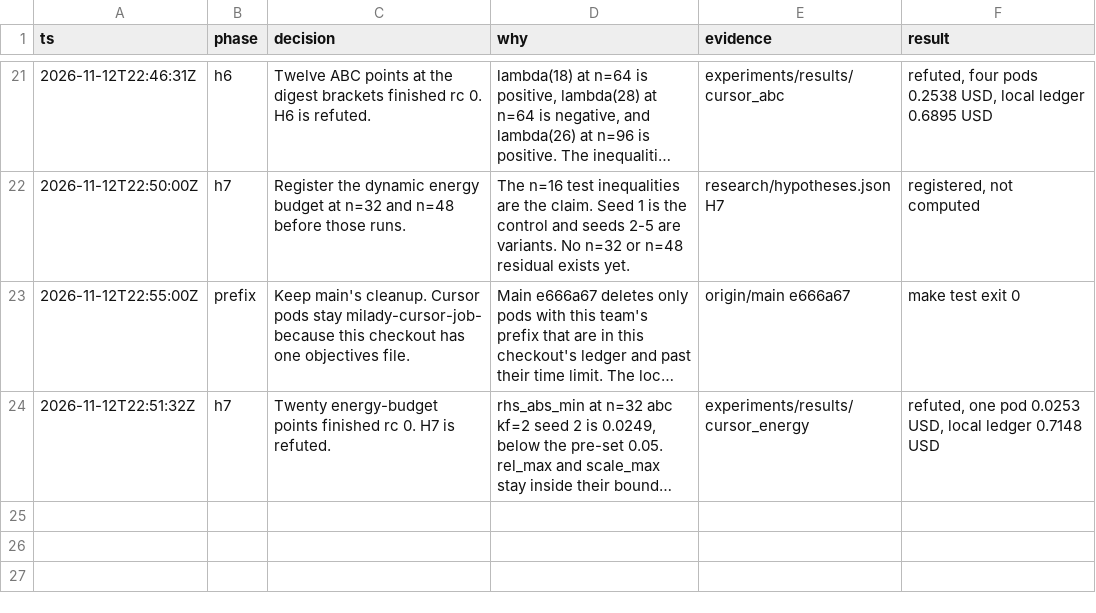
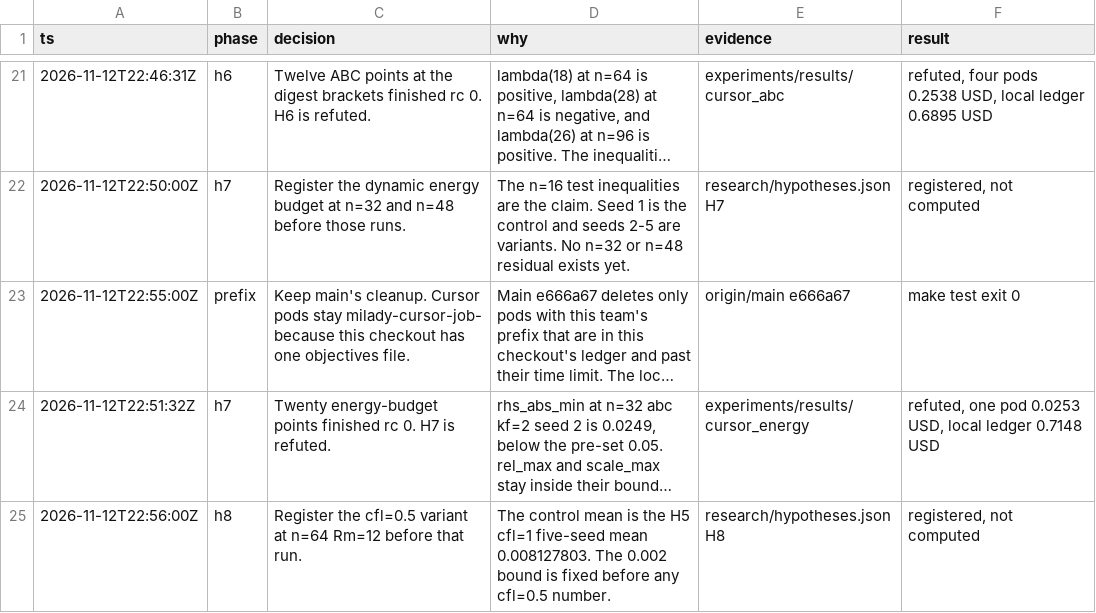
Before and after one commit to knoel99/milady-2027, a TSV file: research/decisions.tsv, drawn as a sheet; only a part is shown, gaps mark what is left out; long unchanged cells end in …; the diff names each change by its address in the sheet, - before the commit and + after, or states it on an @@ line.

```diff
--- a/research/decisions.tsv
+++ b/research/decisions.tsv
+row 25: 2026-11-12T22:56:00Z | h8 | Register the cfl=0.5 variant at n=64 Rm=12 before that run. | The control mean is the H5 cfl=1 five-seed mean 0.008127803. The 0.002 bound is fixed before any cfl=0.5 number. | research/hypotheses.json H8 | registered, not computed
```
Also changed, not shown: 3 other files.
